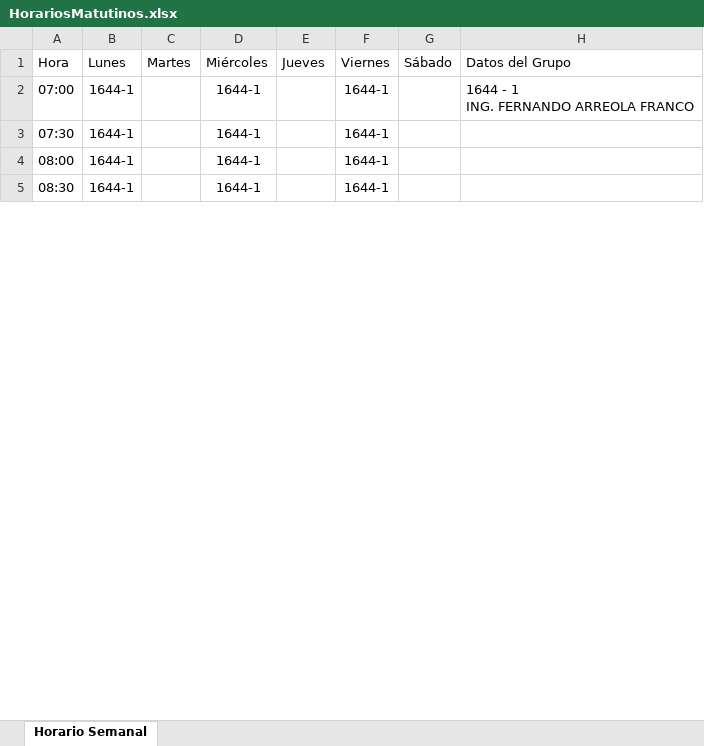
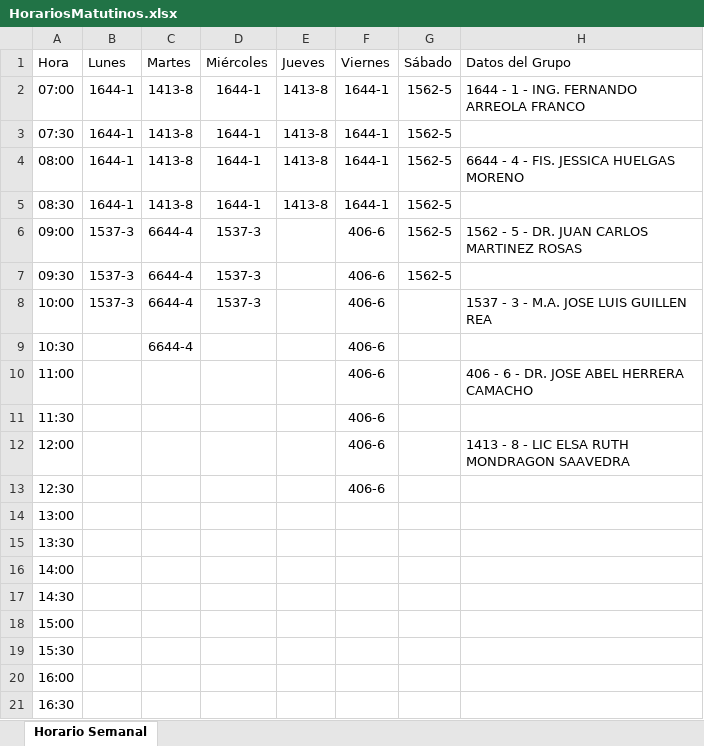
Before and after one commit to joshuaqm/HorariosFI, an Excel workbook: HorariosMatutinos.xlsx, sheet Horario Semanal, drawn as a sheet; only a part is shown; values as stored, in another font and other column widths than the file's, no borders; ↵ is a line break in a cell; the diff covers the shown part only; the diff names each change by its address in the sheet, - before the commit and + after, or states it on an @@ line.

```diff
--- a/HorariosMatutinos.xlsx (sheet Horario Semanal)
+++ b/HorariosMatutinos.xlsx (sheet Horario Semanal)
-C2:C5: (empty)
+C2:C5: 1413-8
-E2:E5: (empty)
+E2:E5: 1413-8
-G2:G5: (empty)
+G2:G5: 1562-5
-H2: 1644 - 1 ↵ ING. FERNANDO ARREOLA FRANCO
+H2: 1644 - 1 - ING. FERNANDO ARREOLA FRANCO
-H4: (empty)
+H4: 6644 - 4 - FIS. JESSICA HUELGAS MORENO
+row 6: 09:00 | 1537-3 | 6644-4 | 1537-3 |  | 406-6 | 1562-5 | 1562 - 5 - DR. JUAN CARLOS MARTINEZ ROSAS
+row 7: 09:30 | 1537-3 | 6644-4 | 1537-3 |  | 406-6 | 1562-5
+row 8: 10:00 | 1537-3 | 6644-4 | 1537-3 |  | 406-6 |  | 1537 - 3 - M.A. JOSE LUIS GUILLEN REA
+row 9: 10:30 |  | 6644-4 |  |  | 406-6
+row 10: 11:00 |  |  |  |  | 406-6 |  | 406 - 6 - DR. JOSE ABEL HERRERA CAMACHO
+row 11: 11:30 |  |  |  |  | 406-6
+row 12: 12:00 |  |  |  |  | 406-6 |  | 1413 - 8 - LIC ELSA RUTH MONDRAGON SAAVEDRA
+row 13: 12:30 |  |  |  |  | 406-6
@@ row 54 moved to row 14: 13:00 @@
@@ row 55 moved to row 15: 13:30 @@
@@ row 56 moved to row 16: 14:00 @@
@@ row 57 moved to row 17: 14:30 @@
@@ row 58 moved to row 18: 15:00 @@
@@ row 59 moved to row 19: 15:30 @@
@@ row 60 moved to row 20: 16:00 @@
@@ row 61 moved to row 21: 16:30 @@
```
Also changed, not shown: other rows of this sheet, HorariosVespertinos.xlsx, 2 other files.
